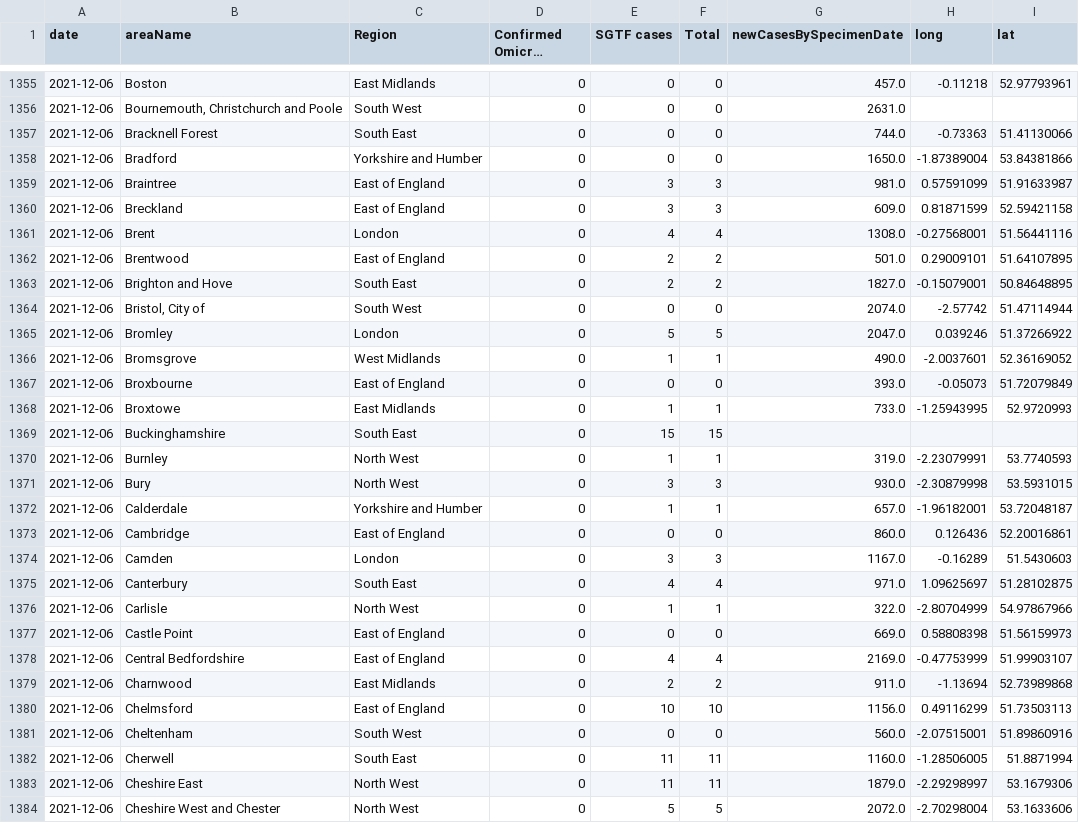
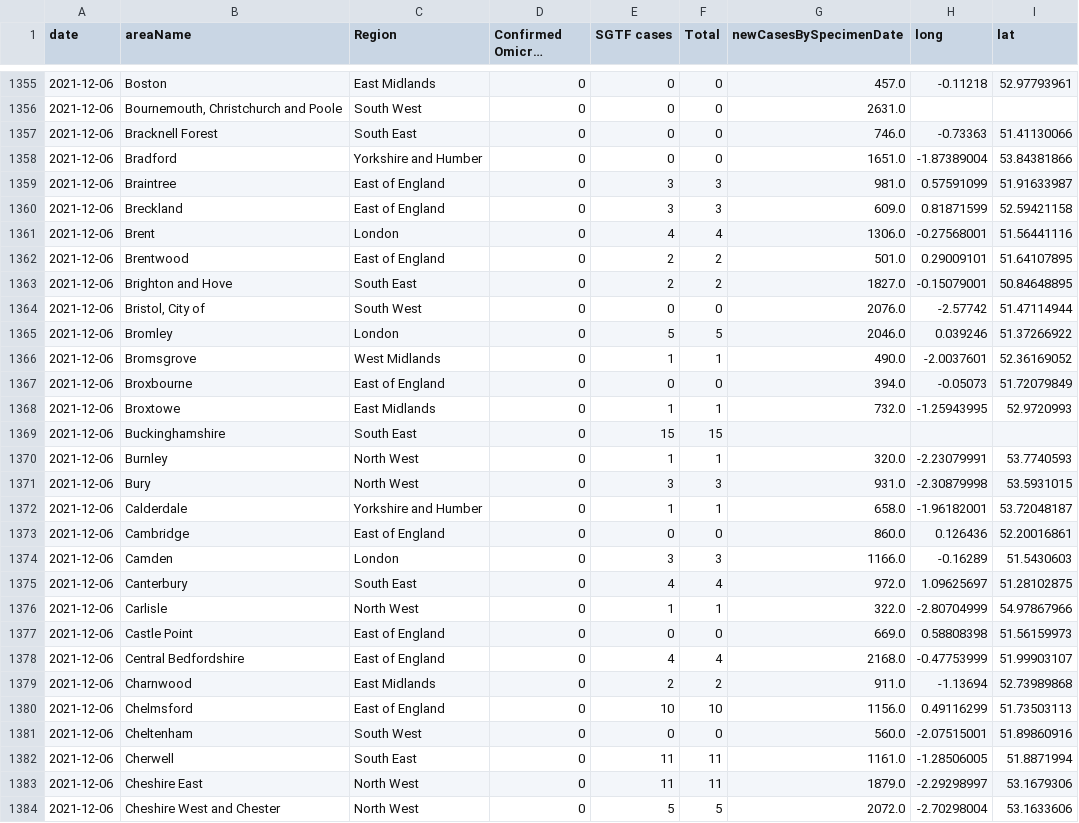
Before and after one commit to globaldothealth/covid19-omicron, a CSV file: uk-ltla/uk-ltla.csv, drawn as a sheet; only a part is shown, gaps mark what is left out; long unchanged cells end in …; the diff covers the shown part only; the diff names each change by its address in the sheet, - before the commit and + after, or states it on an @@ line.

```diff
--- a/uk-ltla/uk-ltla.csv
+++ b/uk-ltla/uk-ltla.csv
-G1357 (newCasesBySpecimenDate): 744.0
+G1357 (newCasesBySpecimenDate): 746.0
-G1358 (newCasesBySpecimenDate): 1650.0
+G1358 (newCasesBySpecimenDate): 1651.0
-G1361 (newCasesBySpecimenDate): 1308.0
+G1361 (newCasesBySpecimenDate): 1306.0
-G1364 (newCasesBySpecimenDate): 2074.0
+G1364 (newCasesBySpecimenDate): 2076.0
-G1365 (newCasesBySpecimenDate): 2047.0
+G1365 (newCasesBySpecimenDate): 2046.0
-G1367 (newCasesBySpecimenDate): 393.0
+G1367 (newCasesBySpecimenDate): 394.0
-G1368 (newCasesBySpecimenDate): 733.0
+G1368 (newCasesBySpecimenDate): 732.0
-G1370 (newCasesBySpecimenDate): 319.0
+G1370 (newCasesBySpecimenDate): 320.0
-G1371 (newCasesBySpecimenDate): 930.0
+G1371 (newCasesBySpecimenDate): 931.0
-G1372 (newCasesBySpecimenDate): 657.0
+G1372 (newCasesBySpecimenDate): 658.0
-G1374 (newCasesBySpecimenDate): 1167.0
+G1374 (newCasesBySpecimenDate): 1166.0
-G1375 (newCasesBySpecimenDate): 971.0
+G1375 (newCasesBySpecimenDate): 972.0
-G1378 (newCasesBySpecimenDate): 2169.0
+G1378 (newCasesBySpecimenDate): 2168.0
-G1382 (newCasesBySpecimenDate): 1160.0
+G1382 (newCasesBySpecimenDate): 1161.0
```
Also changed, not shown: 88 edited cells elsewhere in this file, 2 other files.
